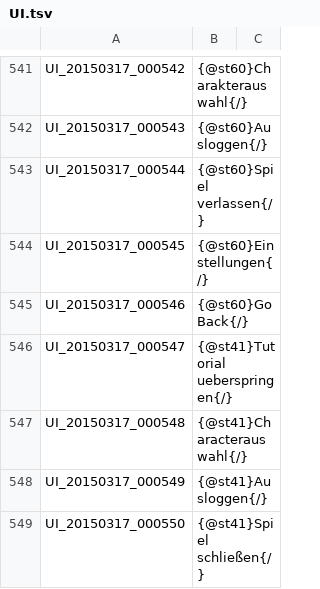
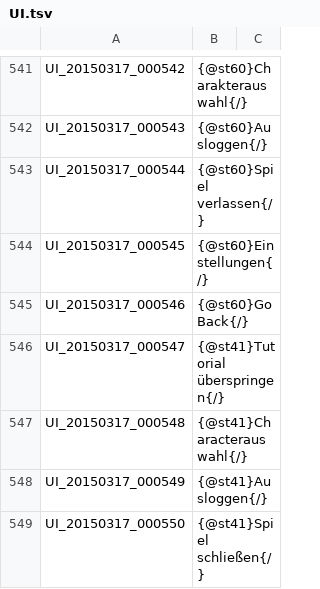
Before and after one commit to Shinshuku/TreeOfSaviorDE, a TSV file: UI.tsv, drawn as a sheet; only a part is shown, gaps mark what is left out; the diff covers the shown part only.

Commit message:
Update UI.tsv

```diff
--- a/UI.tsv
+++ b/UI.tsv
@@ -545,3 +545,3 @@ UI_20150317_000545	{@st60}Einstellungen{/}
 UI_20150317_000546	{@st60}Go Back{/}
-UI_20150317_000547	{@st41}Tutorial ueberspringen{/}
+UI_20150317_000547	{@st41}Tutorial überspringen{/}
 UI_20150317_000548	{@st41}Characterauswahl{/}
```
Also changed, not shown: 10 edited cells elsewhere in this file.
